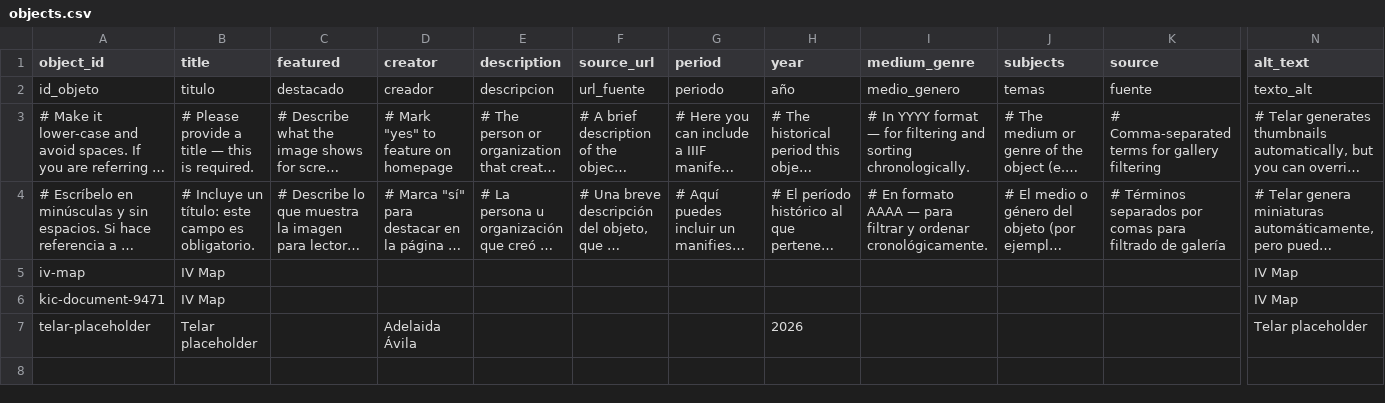
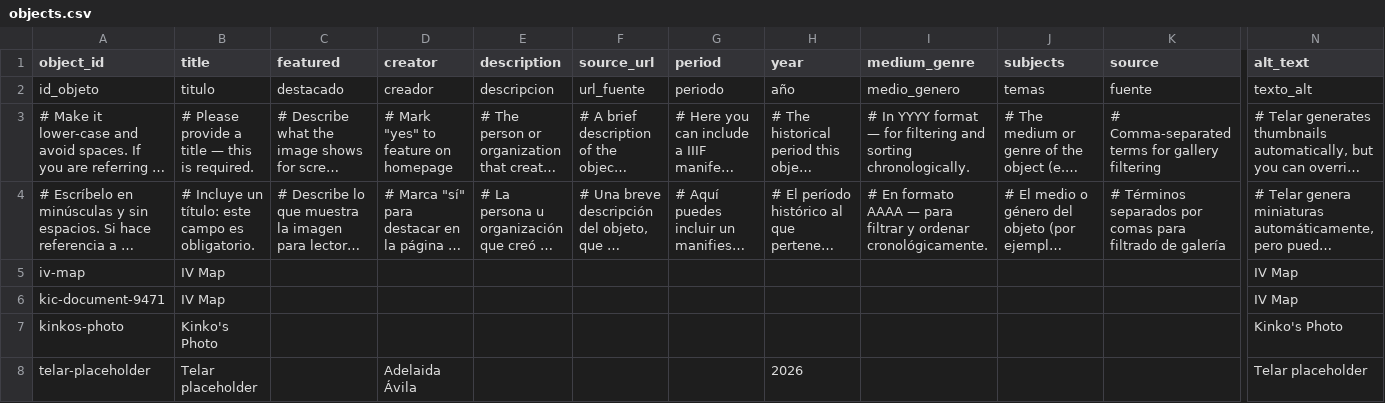
Before and after one commit to vdcalvillo/firstattempt90sivbiz, a CSV file: telar-content/spreadsheets/objects.csv, drawn as a sheet; only a part is shown, gaps mark what is left out; long unchanged cells end in …; rows hold the shown columns only; the diff names each change by its address in the sheet, - before the commit and + after, or states it on an @@ line.

Commit message:
Add kinkos-photo via Telar Compositor [skip ci]

```diff
--- a/telar-content/spreadsheets/objects.csv
+++ b/telar-content/spreadsheets/objects.csv
+row 7: kinkos-photo | Kinko's Photo |  |  |  |  |  |  |  |  |  | Kinko's Photo
```
Also changed, not shown: 1 other file.
